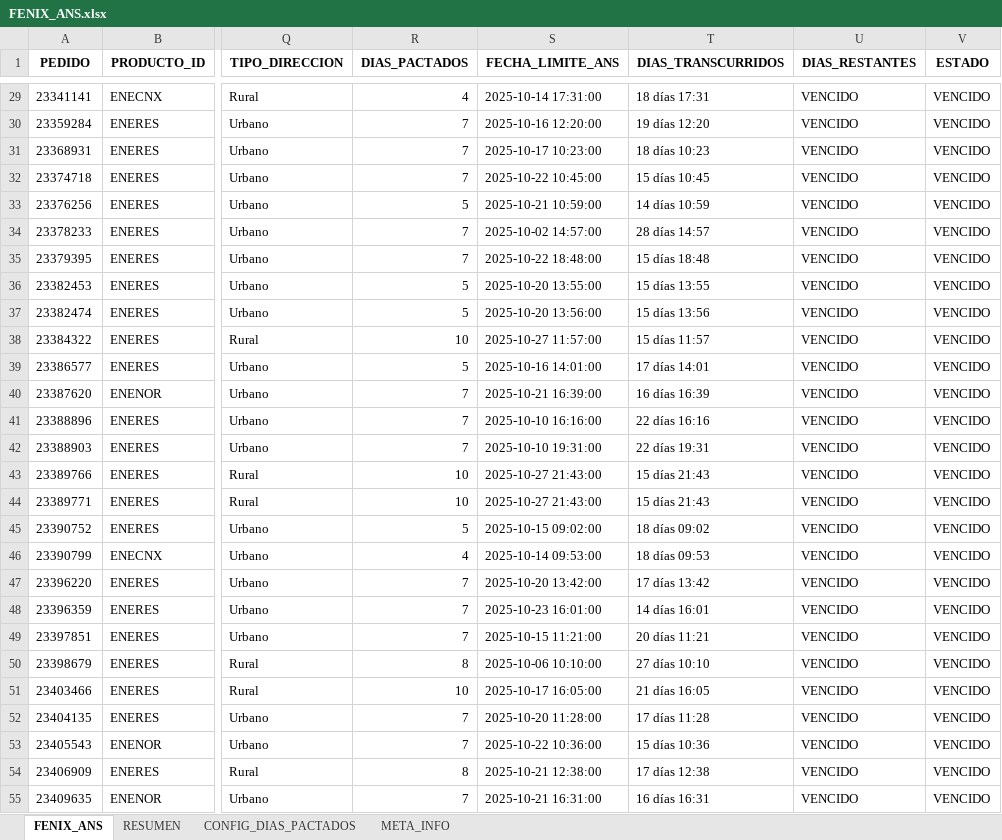
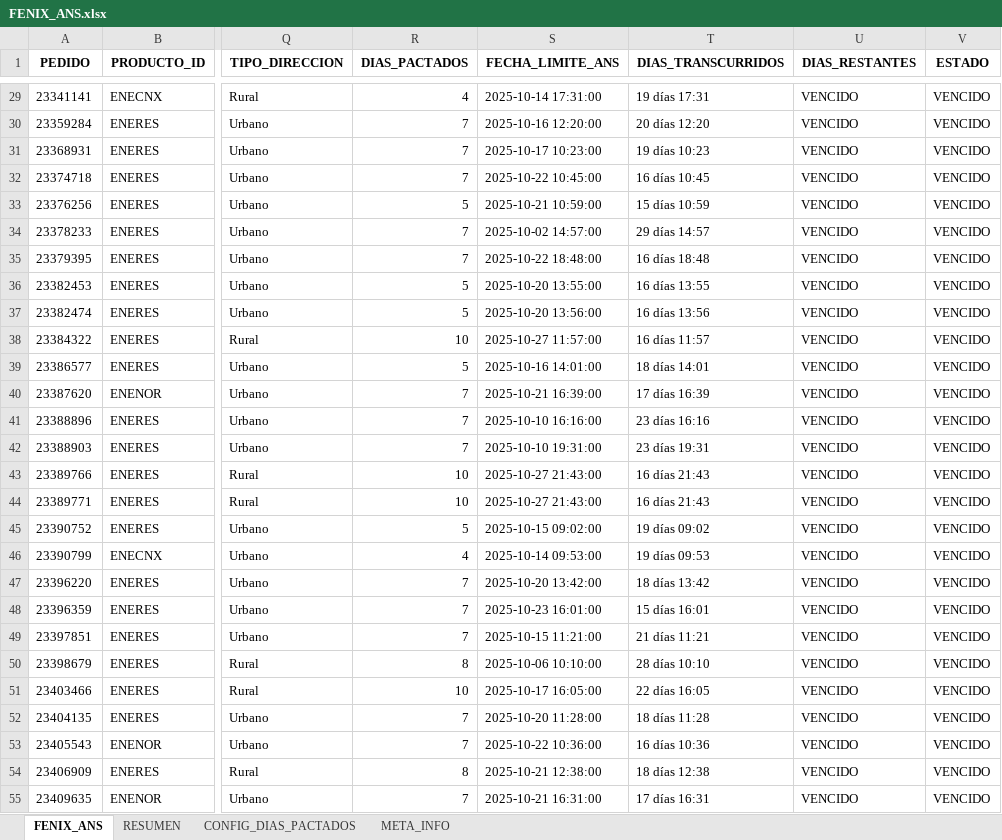
Before and after one commit to agaviria-projects/control_ans_v2, an Excel workbook: data_clean/FENIX_ANS.xlsx, sheet FENIX_ANS, drawn as a sheet; only a part is shown, gaps mark what is left out; values as stored, in another font and other column widths than the file's, no borders; conditional formats and table styles not drawn; the diff covers the shown part only; the diff names each change by its address in the sheet, - before the commit and + after, or states it on an @@ line.

Commit message:
Versión estable inicial del sistema Control ANS - Fase de pruebas y estabilización.
✅ Scripts principales:
- menu_control_ans.py (versión funcional con secuencia completa)
- limpieza_fenix.py (lectura robusta con detección automática de codificación)
- validar_export_almacen.py (cruce Fénix vs Elite funcional, incluye validación técnica)

⚙️ Estado actual:
El sistema ejecuta correctamente los procesos principales y genera los reportes esperados (FENIX_CLEAN, FENIX_ANS, CONTROL_ALMACEN).

🔎 Observaciones:
Durante esta fase de pruebas pueden presentarse variaciones menores debido a cambios en los archivos fuente (tildes, acentos, encabezados). Se están realizando ajustes progresivos sobre la marcha para robustecer la detección automática y garantizar estabilidad definitiva.

🚀 Próximos pasos:
- Ampliar diccionario de equivalencias de encabezados.
- Validar comportamiento con archivos reales de todas las zonas.
- Aplicar control de versiones y registro de logs de errores.

```diff
--- a/data_clean/FENIX_ANS.xlsx (sheet FENIX_ANS)
+++ b/data_clean/FENIX_ANS.xlsx (sheet FENIX_ANS)
-T29 (DIAS_TRANSCURRIDOS): 18 días 17:31
+T29 (DIAS_TRANSCURRIDOS): 19 días 17:31
-T30 (DIAS_TRANSCURRIDOS): 19 días 12:20
+T30 (DIAS_TRANSCURRIDOS): 20 días 12:20
-T31 (DIAS_TRANSCURRIDOS): 18 días 10:23
+T31 (DIAS_TRANSCURRIDOS): 19 días 10:23
-T32 (DIAS_TRANSCURRIDOS): 15 días 10:45
+T32 (DIAS_TRANSCURRIDOS): 16 días 10:45
-T33 (DIAS_TRANSCURRIDOS): 14 días 10:59
+T33 (DIAS_TRANSCURRIDOS): 15 días 10:59
-T34 (DIAS_TRANSCURRIDOS): 28 días 14:57
+T34 (DIAS_TRANSCURRIDOS): 29 días 14:57
-T35 (DIAS_TRANSCURRIDOS): 15 días 18:48
+T35 (DIAS_TRANSCURRIDOS): 16 días 18:48
-T36 (DIAS_TRANSCURRIDOS): 15 días 13:55
+T36 (DIAS_TRANSCURRIDOS): 16 días 13:55
-T37 (DIAS_TRANSCURRIDOS): 15 días 13:56
+T37 (DIAS_TRANSCURRIDOS): 16 días 13:56
-T38 (DIAS_TRANSCURRIDOS): 15 días 11:57
+T38 (DIAS_TRANSCURRIDOS): 16 días 11:57
-T39 (DIAS_TRANSCURRIDOS): 17 días 14:01
+T39 (DIAS_TRANSCURRIDOS): 18 días 14:01
-T40 (DIAS_TRANSCURRIDOS): 16 días 16:39
+T40 (DIAS_TRANSCURRIDOS): 17 días 16:39
-T41 (DIAS_TRANSCURRIDOS): 22 días 16:16
+T41 (DIAS_TRANSCURRIDOS): 23 días 16:16
-T42 (DIAS_TRANSCURRIDOS): 22 días 19:31
+T42 (DIAS_TRANSCURRIDOS): 23 días 19:31
-T43:T44 (DIAS_TRANSCURRIDOS): 15 días 21:43
+T43:T44 (DIAS_TRANSCURRIDOS): 16 días 21:43
-T45 (DIAS_TRANSCURRIDOS): 18 días 09:02
+T45 (DIAS_TRANSCURRIDOS): 19 días 09:02
-T46 (DIAS_TRANSCURRIDOS): 18 días 09:53
+T46 (DIAS_TRANSCURRIDOS): 19 días 09:53
-T47 (DIAS_TRANSCURRIDOS): 17 días 13:42
+T47 (DIAS_TRANSCURRIDOS): 18 días 13:42
-T48 (DIAS_TRANSCURRIDOS): 14 días 16:01
+T48 (DIAS_TRANSCURRIDOS): 15 días 16:01
-T49 (DIAS_TRANSCURRIDOS): 20 días 11:21
+T49 (DIAS_TRANSCURRIDOS): 21 días 11:21
-T50 (DIAS_TRANSCURRIDOS): 27 días 10:10
+T50 (DIAS_TRANSCURRIDOS): 28 días 10:10
-T51 (DIAS_TRANSCURRIDOS): 21 días 16:05
+T51 (DIAS_TRANSCURRIDOS): 22 días 16:05
-T52 (DIAS_TRANSCURRIDOS): 17 días 11:28
+T52 (DIAS_TRANSCURRIDOS): 18 días 11:28
-T53 (DIAS_TRANSCURRIDOS): 15 días 10:36
+T53 (DIAS_TRANSCURRIDOS): 16 días 10:36
-T54 (DIAS_TRANSCURRIDOS): 17 días 12:38
+T54 (DIAS_TRANSCURRIDOS): 18 días 12:38
-T55 (DIAS_TRANSCURRIDOS): 16 días 16:31
+T55 (DIAS_TRANSCURRIDOS): 17 días 16:31
```
Also changed, not shown: 886 edited cells elsewhere in this sheet, sheet META_INFO, data_clean/CONTROL_ALMACEN.xlsx, data_clean/FENIX_CLEAN.xlsx, 3 other files.
